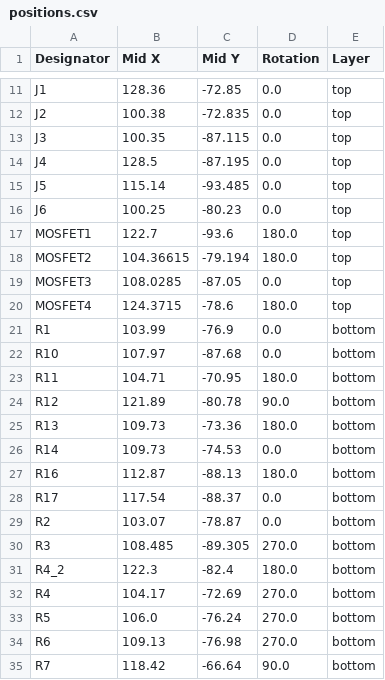
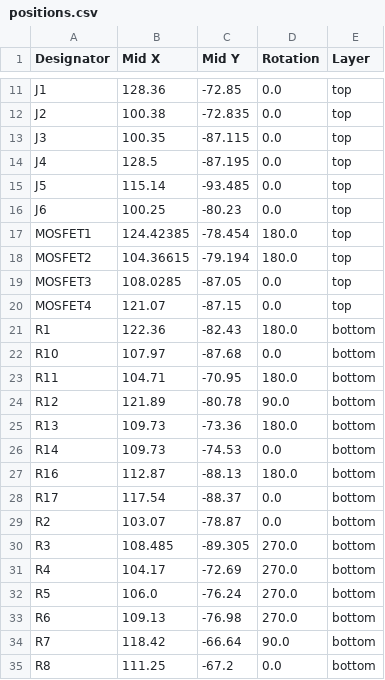
Before and after one commit to NoIwantyourcode/Drone-Swarm, a CSV file: Slave drones/production/positions.csv, drawn as a sheet; only a part is shown, gaps mark what is left out; the shorter side is filled out with more unchanged rows.

```diff
--- a/Slave drones/production/positions.csv
+++ b/Slave drones/production/positions.csv
@@ -16,7 +16,7 @@ J5,115.14,-93.485,0.0,top
 J6,100.25,-80.23,0.0,top
-MOSFET1,122.7,-93.6,180.0,top
+MOSFET1,124.42385,-78.454,180.0,top
 MOSFET2,104.36615,-79.194,180.0,top
 MOSFET3,108.0285,-87.05,0.0,top
-MOSFET4,124.3715,-78.6,180.0,top
-R1,103.99,-76.9,0.0,bottom
+MOSFET4,121.07,-87.15,0.0,top
+R1,122.36,-82.43,180.0,bottom
 R10,107.97,-87.68,0.0,bottom
@@ -30,3 +30,2 @@ R2,103.07,-78.87,0.0,bottom
 R3,108.485,-89.305,270.0,bottom
-R4_2,122.3,-82.4,180.0,bottom
 R4,104.17,-72.69,270.0,bottom
```
Also changed, not shown: Slave drones/production/bom.csv, Slave drones/production/designators.csv, 10 other files.
